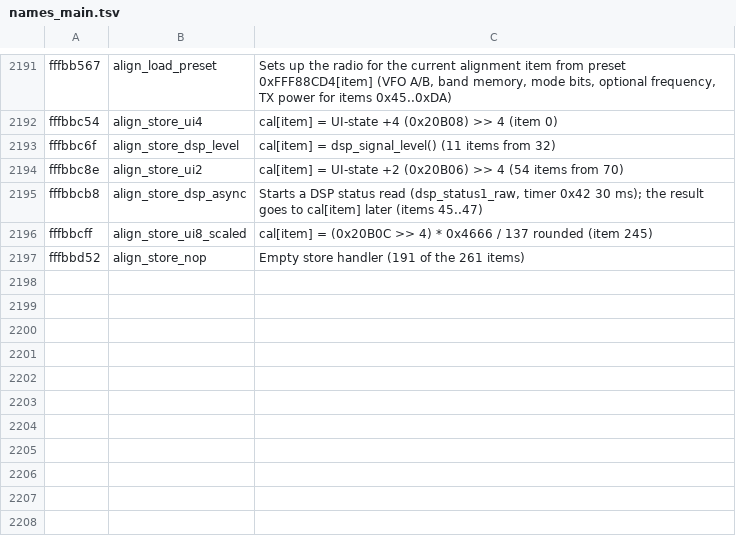
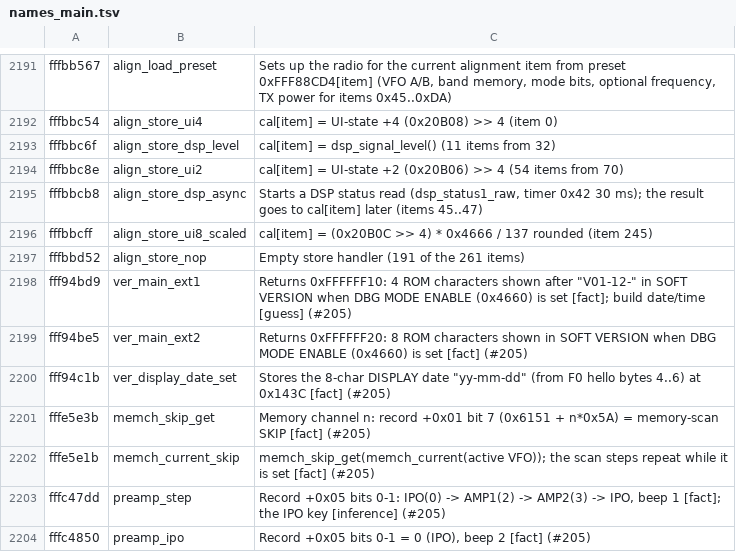
Before and after one commit to Reid-n0rc/FT-710_Firmware, a TSV file: tools/ghidra/names_main.tsv, drawn as a sheet; only a part is shown, gaps mark what is left out; the diff names each change by its address in the sheet, - before the commit and + after, or states it on an @@ line.

```diff
--- a/tools/ghidra/names_main.tsv
+++ b/tools/ghidra/names_main.tsv
+row 2198: fff94bd9 | ver_main_ext1 | Returns 0xFFFFFF10: 4 ROM characters shown after "V01-12-" in SOFT VERSION when DBG MODE ENABLE (0x4660) is set [fact]; build date/time [guess] (#205)
+row 2199: fff94be5 | ver_main_ext2 | Returns 0xFFFFFF20: 8 ROM characters shown in SOFT VERSION when DBG MODE ENABLE (0x4660) is set [fact] (#205)
+row 2200: fff94c1b | ver_display_date_set | Stores the 8-char DISPLAY date "yy-mm-dd" (from F0 hello bytes 4..6) at 0x143C [fact] (#205)
+row 2201: fffe5e3b | memch_skip_get | Memory channel n: record +0x01 bit 7 (0x6151 + n*0x5A) = memory-scan SKIP [fact] (#205)
+row 2202: fffe5e1b | memch_current_skip | memch_skip_get(memch_current(active VFO)); the scan steps repeat while it is set [fact] (#205)
+row 2203: fffc47dd | preamp_step | Record +0x05 bits 0-1: IPO(0) -> AMP1(2) -> AMP2(3) -> IPO, beep 1 [fact]; the IPO key [inference] (#205)
+row 2204: fffc4850 | preamp_ipo | Record +0x05 bits 0-1 = 0 (IPO), beep 2 [fact] (#205)
```
Also changed, not shown: 6 other files.
